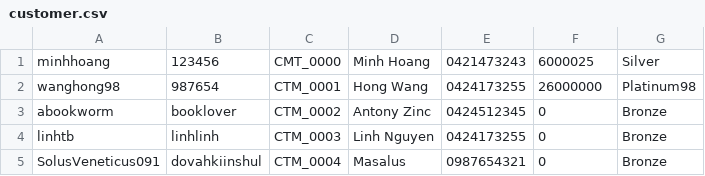
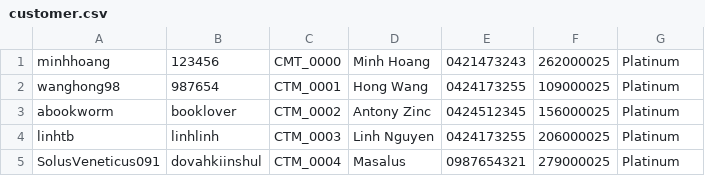
Before and after one commit to TranTuanMinh-rmit/Programing1_GroupProject, a CSV file: customer.csv, drawn as a sheet.

```diff
--- a/customer.csv
+++ b/customer.csv
@@ -1,5 +1,5 @@
-minhhoang,123456,CMT_0000,Minh Hoang,0421473243,6000025,Silver
-wanghong98,987654,CTM_0001,Hong Wang,0424173255,26000000,Platinum98
-abookworm,booklover,CTM_0002,Antony Zinc,0424512345,0,Bronze
-linhtb,linhlinh,CTM_0003,Linh Nguyen,0424173255,0,Bronze
-SolusVeneticus091,dovahkiinshul,CTM_0004,Masalus,0987654321,0,Bronze
+minhhoang,123456,CMT_0000,Minh Hoang,0421473243,262000025,Platinum
+wanghong98,987654,CTM_0001,Hong Wang,0424173255,109000025,Platinum
+abookworm,booklover,CTM_0002,Antony Zinc,0424512345,156000025,Platinum
+linhtb,linhlinh,CTM_0003,Linh Nguyen,0424173255,206000025,Platinum
+SolusVeneticus091,dovahkiinshul,CTM_0004,Masalus,0987654321,279000025,Platinum
```
Also changed, not shown: order.csv, product.csv, 12 other files.
